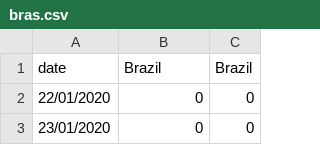
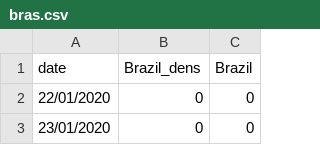
Before and after one commit to CCJ1337/ICSS, a CSV file: bras.csv, drawn as a sheet; only a part is shown.

Commit message:
Update bras.csv

```diff
--- a/bras.csv
+++ b/bras.csv
@@ -1,2 +1,2 @@
-date,Brazil,Brazil
+date,Brazil_dens,Brazil
 22/01/2020,0,0
```
